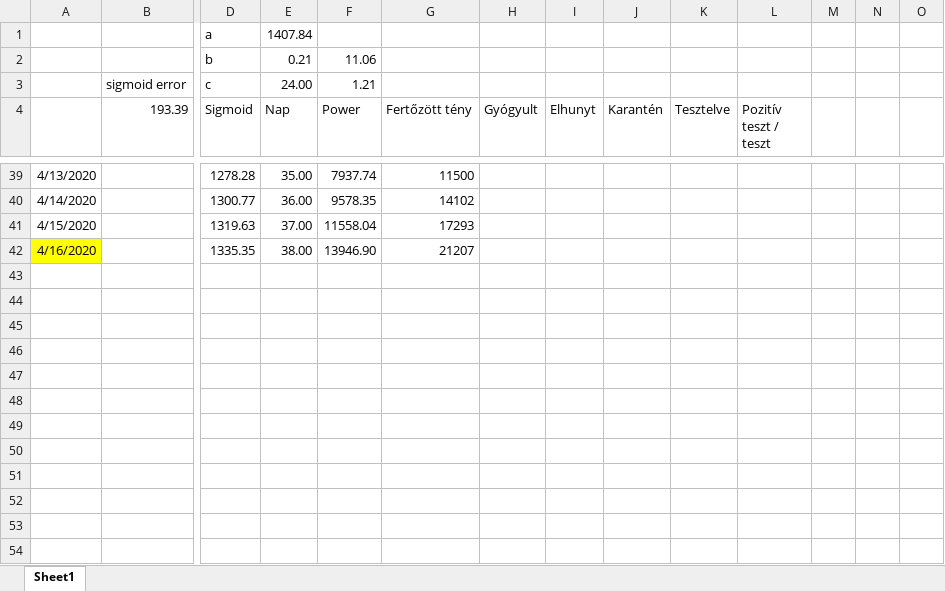
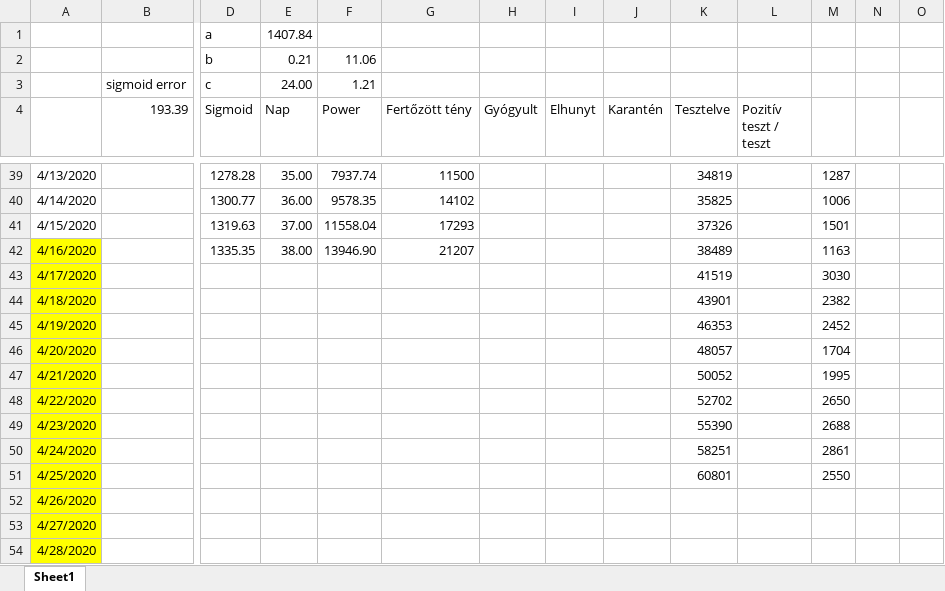
Before and after one commit to urbee/Covid-19-Hungarian-cases, an Excel workbook: korona.xlsx, sheet Sheet1, drawn as a sheet; only a part is shown, gaps mark what is left out; values as stored, in another font and other column widths than the file's, no borders; charts and pictures not drawn; rows hold the shown columns only; the diff covers the shown part only; the diff names each change by its address in the sheet, - before the commit and + after, or states it on an @@ line.

```diff
--- a/korona.xlsx (sheet Sheet1)
+++ b/korona.xlsx (sheet Sheet1)
-K39 (Tesztelve): (empty)
+K39 (Tesztelve): 34819
-M39: (empty)
+M39: 1287
-K40 (Tesztelve): (empty)
+K40 (Tesztelve): 35825
-M40: (empty)
+M40: 1006
-K41 (Tesztelve): (empty)
+K41 (Tesztelve): 37326
-M41: (empty)
+M41: 1501
-K42 (Tesztelve): (empty)
+K42 (Tesztelve): 38489
-M42: (empty)
+M42: 1163
+row 43: 4/17/2020 |  |  |  |  |  |  |  |  | 41519 |  | 3030
+row 44: 4/18/2020 |  |  |  |  |  |  |  |  | 43901 |  | 2382
+row 45: 4/19/2020 |  |  |  |  |  |  |  |  | 46353 |  | 2452
+row 46: 4/20/2020 |  |  |  |  |  |  |  |  | 48057 |  | 1704
+row 47: 4/21/2020 |  |  |  |  |  |  |  |  | 50052 |  | 1995
+row 48: 4/22/2020 |  |  |  |  |  |  |  |  | 52702 |  | 2650
+row 49: 4/23/2020 |  |  |  |  |  |  |  |  | 55390 |  | 2688
+row 50: 4/24/2020 |  |  |  |  |  |  |  |  | 58251 |  | 2861
+row 51: 4/25/2020 |  |  |  |  |  |  |  |  | 60801 |  | 2550
+row 52: 4/26/2020
+row 53: 4/27/2020
+row 54: 4/28/2020
```
Also changed, not shown: 64 added rows and 32 edited cells elsewhere in this sheet, charts or pictures, 1 other file.
